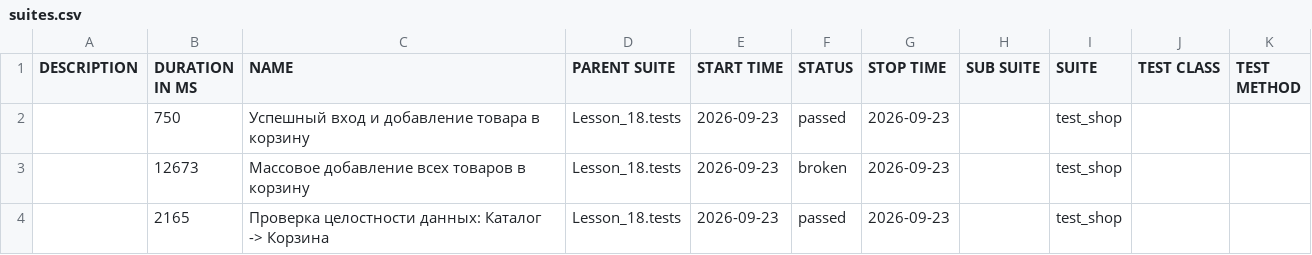
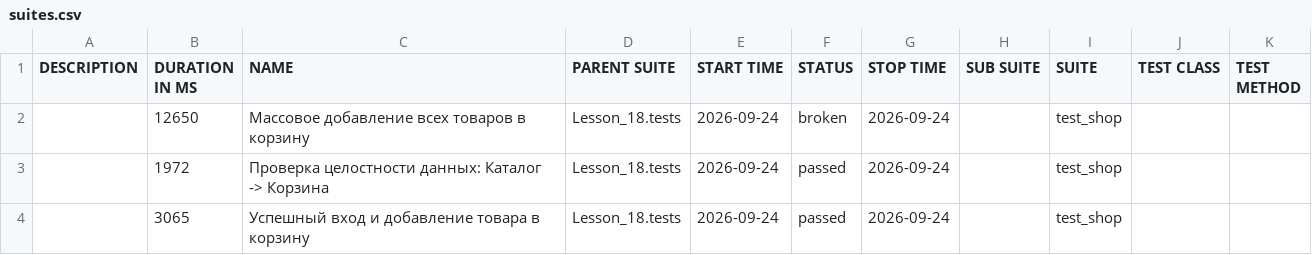
Before and after one commit to Ar4ipraha/automation, a CSV file: data/suites.csv, drawn as a sheet.

```diff
--- a/data/suites.csv
+++ b/data/suites.csv
@@ -1,4 +1,4 @@
 "DESCRIPTION","DURATION IN MS","NAME","PARENT SUITE","START TIME","STATUS","STOP TIME","SUB SUITE","SUITE","TEST CLASS","TEST METHOD"
-"","750","Успешный вход и добавление товара в корзину","Lesson_18.tests","2026-09-23","passed","2026-09-23","","test_shop","",""
-"","12673","Массовое добавление всех товаров в корзину","Lesson_18.tests","2026-09-23","broken","2026-09-23","","test_shop","",""
-"","2165","Проверка целостности данных: Каталог -> Корзина","Lesson_18.tests","2026-09-23","passed","2026-09-23","","test_shop","",""
+"","12650","Массовое добавление всех товаров в корзину","Lesson_18.tests","2026-09-24","broken","2026-09-24","","test_shop","",""
+"","1972","Проверка целостности данных: Каталог -> Корзина","Lesson_18.tests","2026-09-24","passed","2026-09-24","","test_shop","",""
+"","3065","Успешный вход и добавление товара в корзину","Lesson_18.tests","2026-09-24","passed","2026-09-24","","test_shop","",""
```
Also changed, not shown: 52 other files.
